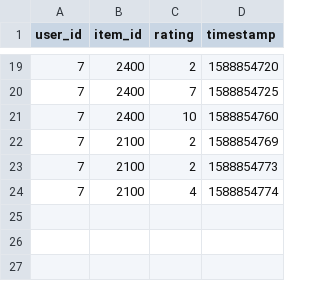
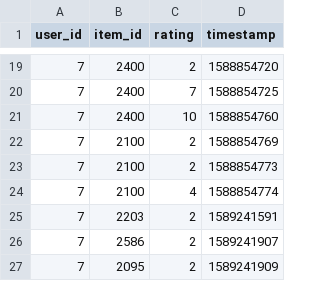
Before and after one commit to spandios/FaceVisitorUserWeb, a CSV file: face_interaction.csv, drawn as a sheet; only a part is shown, gaps mark what is left out; the diff names each change by its address in the sheet, - before the commit and + after, or states it on an @@ line.

```diff
--- a/face_interaction.csv
+++ b/face_interaction.csv
+row 25: 7 | 2203 | 2 | 1589241591
+row 26: 7 | 2586 | 2 | 1589241907
+row 27: 7 | 2095 | 2 | 1589241909
```
Also changed, not shown: 8 other files.
